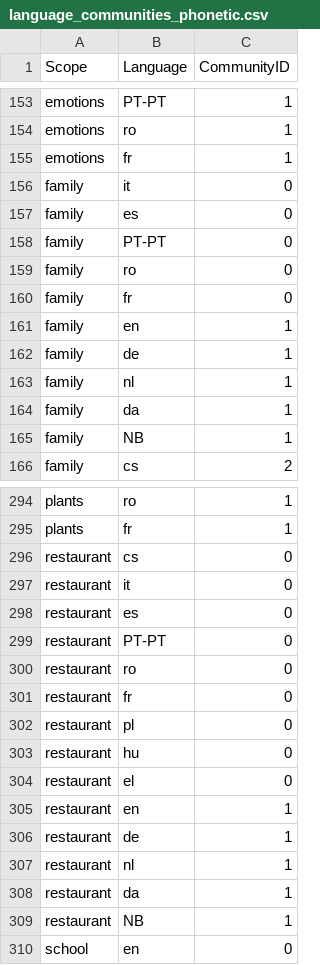
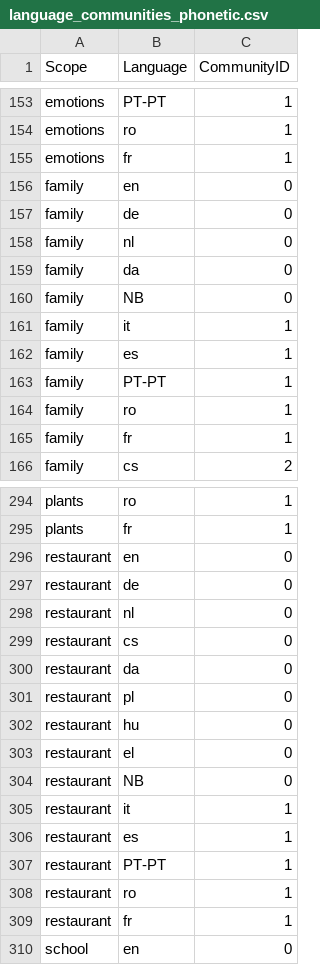
Before and after one commit to oliwiapietka/LanguageProximityAnalysis, a CSV file: data/language_communities_phonetic.csv, drawn as a sheet; only a part is shown, gaps mark what is left out; the diff covers the shown part only.

```diff
--- a/data/language_communities_phonetic.csv
+++ b/data/language_communities_phonetic.csv
@@ -155,12 +155,12 @@ emotions,ro,1
 emotions,fr,1
-family,it,0
-family,es,0
-family,PT-PT,0
-family,ro,0
-family,fr,0
-family,en,1
-family,de,1
-family,nl,1
-family,da,1
-family,NB,1
+family,en,0
+family,de,0
+family,nl,0
+family,da,0
+family,NB,0
+family,it,1
+family,es,1
+family,PT-PT,1
+family,ro,1
+family,fr,1
 family,cs,2
@@ -295,8 +295,7 @@ plants,ro,1
 plants,fr,1
+restaurant,en,0
+restaurant,de,0
+restaurant,nl,0
 restaurant,cs,0
-restaurant,it,0
-restaurant,es,0
-restaurant,PT-PT,0
-restaurant,ro,0
-restaurant,fr,0
+restaurant,da,0
 restaurant,pl,0
@@ -304,7 +303,8 @@ restaurant,hu,0
 restaurant,el,0
-restaurant,en,1
-restaurant,de,1
-restaurant,nl,1
-restaurant,da,1
-restaurant,NB,1
+restaurant,NB,0
+restaurant,it,1
+restaurant,es,1
+restaurant,PT-PT,1
+restaurant,ro,1
+restaurant,fr,1
 school,en,0
```
Also changed, not shown: 14 edited cells elsewhere in this file, 6 other files.
